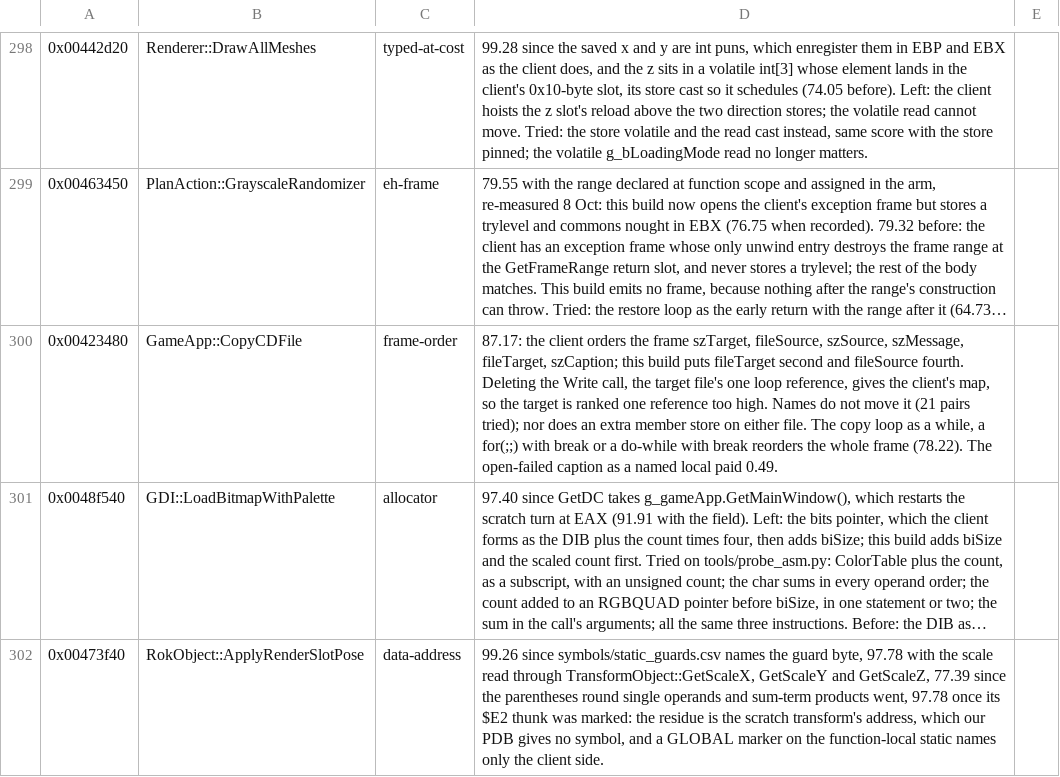
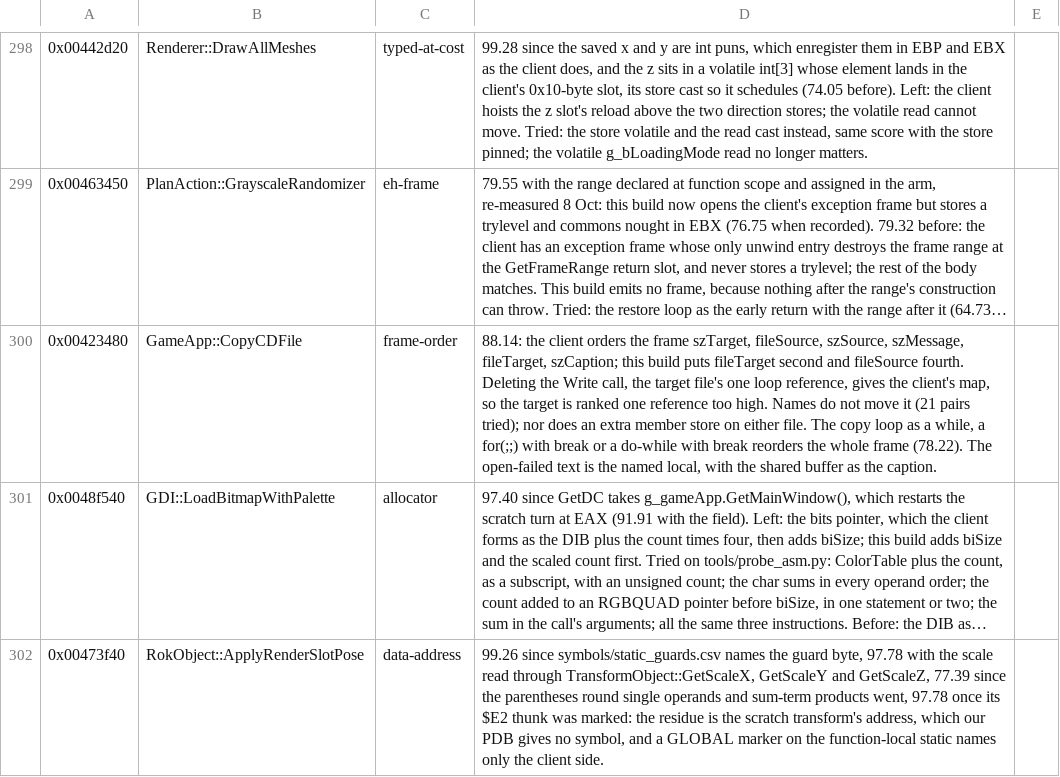
Before and after one commit to zach2good/hyperblade-20XX, a CSV file: symbols/retired.csv, drawn as a sheet; only a part is shown, gaps mark what is left out; long unchanged cells end in …; the diff names each change by its address in the sheet, - before the commit and + after, or states it on an @@ line.

Commit message:
Partially match `GameApp::CopyCDFile` (88.14)
The open-failed box passed its text and caption swapped.

```diff
--- a/symbols/retired.csv
+++ b/symbols/retired.csv
-D300: 87.17: the client orders the frame szTarget, fileSource, szSource, szMessage, fileTarget, szCaption; this build puts fileTarget second and fileSource fourth. Deleting the Write call, the target file's one loop reference, gives the client's map, so the target is ranked one reference too high. Names do not move it (21 pairs tried); nor does an extra member store on either file. The copy loop as a while, a for(;;) with break or a do-while with break reorders the whole frame (78.22). The open-failed caption as a named local paid 0.49.
+D300: 88.14: the client orders the frame szTarget, fileSource, szSource, szMessage, fileTarget, szCaption; this build puts fileTarget second and fileSource fourth. Deleting the Write call, the target file's one loop reference, gives the client's map, so the target is ranked one reference too high. Names do not move it (21 pairs tried); nor does an extra member store on either file. The copy loop as a while, a for(;;) with break or a do-while with break reorders the whole frame (78.22). The open-failed text is the named local, with the shared buffer as the caption.
```
Also changed, not shown: 1 other file.
